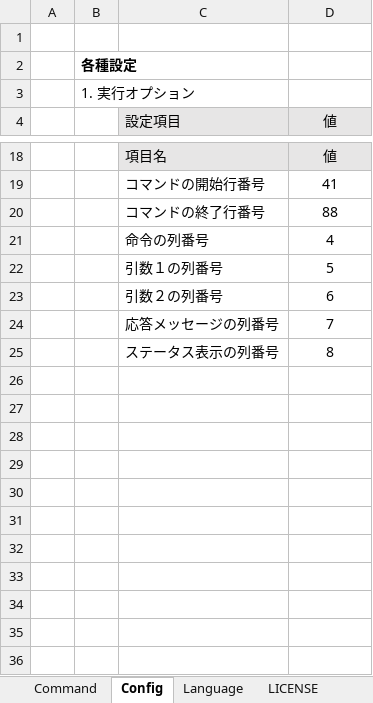
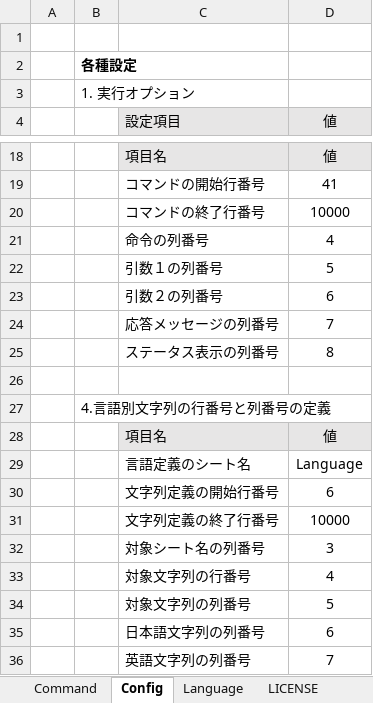
Before and after one commit to MitakaMakers/TestSequencer, an Excel workbook: bin/ExcelCommand.xlsm, sheet Config, drawn as a sheet; only a part is shown, gaps mark what is left out; values as stored, in another font and other column widths than the file's, no borders; the diff names each change by its address in the sheet, - before the commit and + after, or states it on an @@ line.

```diff
--- a/bin/ExcelCommand.xlsm (sheet Config)
+++ b/bin/ExcelCommand.xlsm (sheet Config)
-D20 (値): 88
+D20 (値): 10000
+row 26: (empty)
+row 27:  | 4.言語別文字列の行番号と列番号の定義
+row 28:  |  | 項目名 | 値
+row 29:  |  | 言語定義のシート名 | Language
+row 30:  |  | 文字列定義の開始行番号 | 6
+row 31:  |  | 文字列定義の終了行番号 | 10000
+row 32:  |  | 対象シート名の列番号 | 3
+row 33:  |  | 対象文字列の行番号 | 4
+row 34:  |  | 対象文字列の列番号 | 5
+row 35:  |  | 日本語文字列の列番号 | 6
+row 36:  |  | 英語文字列の列番号 | 7
```
Also changed, not shown: sheet Language, sheet Command, charts or pictures, 4 other files.
